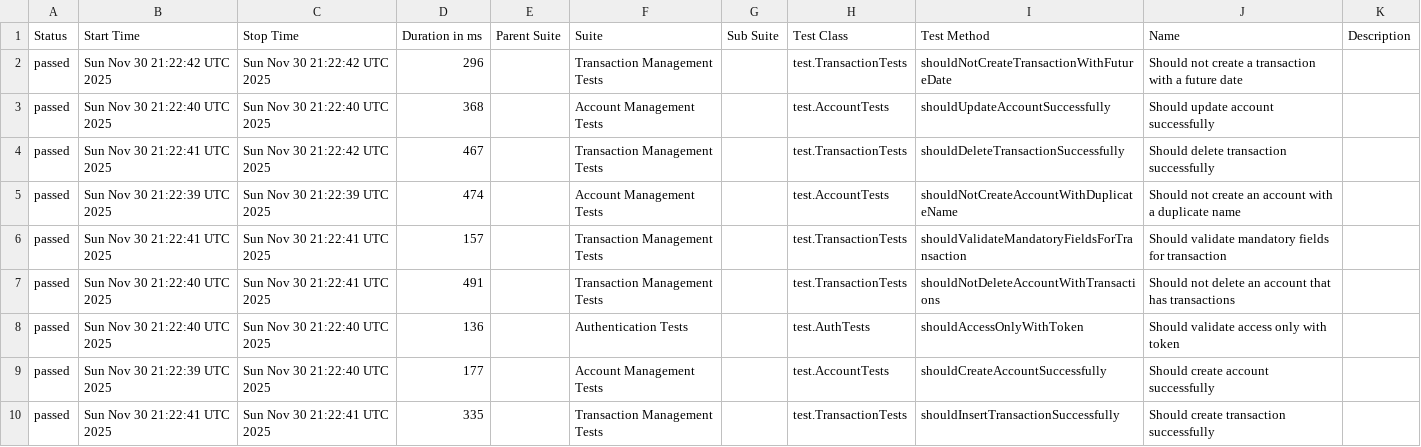
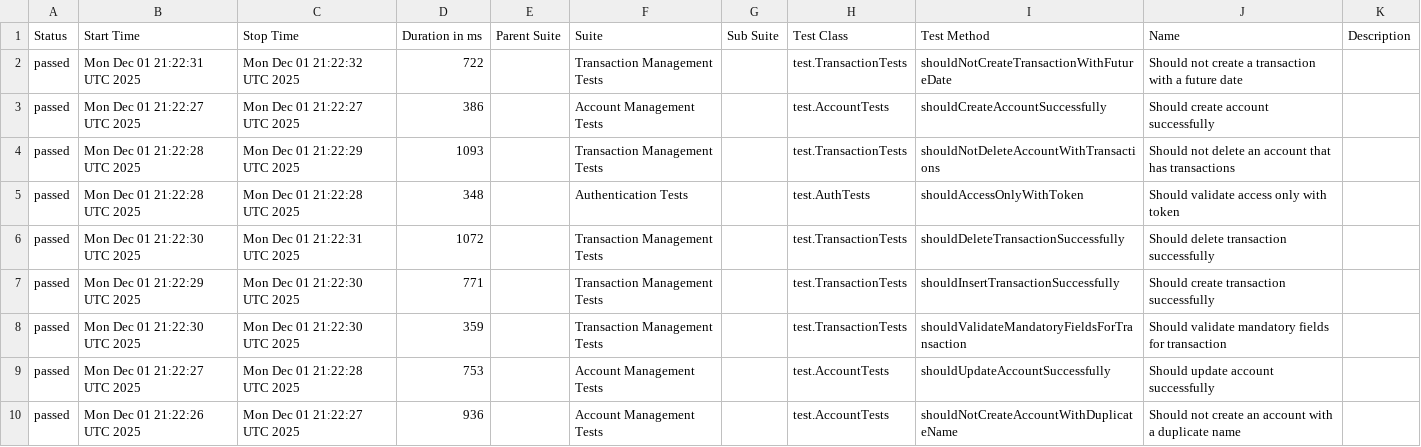
Before and after one commit to JosinaldoGJunior/java-automation-api, a CSV file: data/suites.csv, drawn as a sheet.

```diff
--- a/data/suites.csv
+++ b/data/suites.csv
@@ -1,10 +1,10 @@
 "Status","Start Time","Stop Time","Duration in ms","Parent Suite","Suite","Sub Suite","Test Class","Test Method","Name","Description"
-"passed","Sun Nov 30 21:22:42 UTC 2025","Sun Nov 30 21:22:42 UTC 2025","296","","Transaction Management Tests","","test.TransactionTests","shouldNotCreateTransactionWithFutureDate","Should not create a transaction with a future date",""
-"passed","Sun Nov 30 21:22:40 UTC 2025","Sun Nov 30 21:22:40 UTC 2025","368","","Account Management Tests","","test.AccountTests","shouldUpdateAccountSuccessfully","Should update account successfully",""
-"passed","Sun Nov 30 21:22:41 UTC 2025","Sun Nov 30 21:22:42 UTC 2025","467","","Transaction Management Tests","","test.TransactionTests","shouldDeleteTransactionSuccessfully","Should delete transaction successfully",""
-"passed","Sun Nov 30 21:22:39 UTC 2025","Sun Nov 30 21:22:39 UTC 2025","474","","Account Management Tests","","test.AccountTests","shouldNotCreateAccountWithDuplicateName","Should not create an account with a duplicate name",""
-"passed","Sun Nov 30 21:22:41 UTC 2025","Sun Nov 30 21:22:41 UTC 2025","157","","Transaction Management Tests","","test.TransactionTests","shouldValidateMandatoryFieldsForTransaction","Should validate mandatory fields for transaction",""
-"passed","Sun Nov 30 21:22:40 UTC 2025","Sun Nov 30 21:22:41 UTC 2025","491","","Transaction Management Tests","","test.TransactionTests","shouldNotDeleteAccountWithTransactions","Should not delete an account that has transactions",""
-"passed","Sun Nov 30 21:22:40 UTC 2025","Sun Nov 30 21:22:40 UTC 2025","136","","Authentication Tests","","test.AuthTests","shouldAccessOnlyWithToken","Should validate access only with token",""
-"passed","Sun Nov 30 21:22:39 UTC 2025","Sun Nov 30 21:22:40 UTC 2025","177","","Account Management Tests","","test.AccountTests","shouldCreateAccountSuccessfully","Should create account successfully",""
-"passed","Sun Nov 30 21:22:41 UTC 2025","Sun Nov 30 21:22:41 UTC 2025","335","","Transaction Management Tests","","test.TransactionTests","shouldInsertTransactionSuccessfully","Should create transaction successfully",""
+"passed","Mon Dec 01 21:22:31 UTC 2025","Mon Dec 01 21:22:32 UTC 2025","722","","Transaction Management Tests","","test.TransactionTests","shouldNotCreateTransactionWithFutureDate","Should not create a transaction with a future date",""
+"passed","Mon Dec 01 21:22:27 UTC 2025","Mon Dec 01 21:22:27 UTC 2025","386","","Account Management Tests","","test.AccountTests","shouldCreateAccountSuccessfully","Should create account successfully",""
+"passed","Mon Dec 01 21:22:28 UTC 2025","Mon Dec 01 21:22:29 UTC 2025","1093","","Transaction Management Tests","","test.TransactionTests","shouldNotDeleteAccountWithTransactions","Should not delete an account that has transactions",""
+"passed","Mon Dec 01 21:22:28 UTC 2025","Mon Dec 01 21:22:28 UTC 2025","348","","Authentication Tests","","test.AuthTests","shouldAccessOnlyWithToken","Should validate access only with token",""
+"passed","Mon Dec 01 21:22:30 UTC 2025","Mon Dec 01 21:22:31 UTC 2025","1072","","Transaction Management Tests","","test.TransactionTests","shouldDeleteTransactionSuccessfully","Should delete transaction successfully",""
+"passed","Mon Dec 01 21:22:29 UTC 2025","Mon Dec 01 21:22:30 UTC 2025","771","","Transaction Management Tests","","test.TransactionTests","shouldInsertTransactionSuccessfully","Should create transaction successfully",""
+"passed","Mon Dec 01 21:22:30 UTC 2025","Mon Dec 01 21:22:30 UTC 2025","359","","Transaction Management Tests","","test.TransactionTests","shouldValidateMandatoryFieldsForTransaction","Should validate mandatory fields for transaction",""
+"passed","Mon Dec 01 21:22:27 UTC 2025","Mon Dec 01 21:22:28 UTC 2025","753","","Account Management Tests","","test.AccountTests","shouldUpdateAccountSuccessfully","Should update account successfully",""
+"passed","Mon Dec 01 21:22:26 UTC 2025","Mon Dec 01 21:22:27 UTC 2025","936","","Account Management Tests","","test.AccountTests","shouldNotCreateAccountWithDuplicateName","Should not create an account with a duplicate name",""
```
Also changed, not shown: 31 other files.
